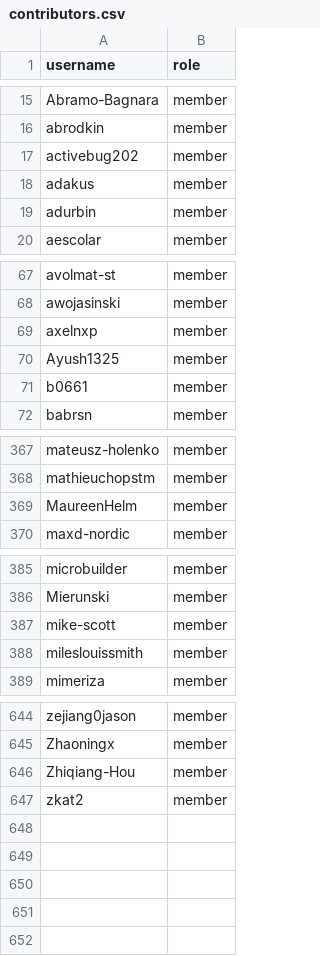
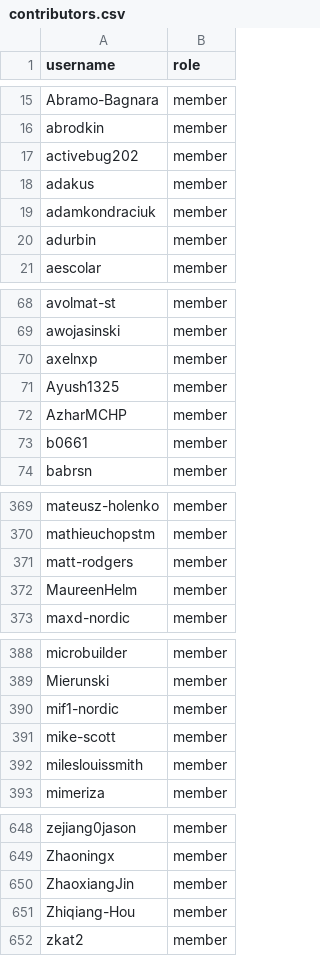
Before and after one commit to zephyrproject-rtos/infrastructure, a CSV file: terraform/github-zephyrproject-rtos/team/team-members/contributors.csv, drawn as a sheet; only a part is shown, gaps mark what is left out.

Commit message:
github: Sync with MAINTAINERS.yml
Sync team and repository members with
MAINTAINERS.yml@84b305ac036e1eecebd201243be3e9dc9b34d51e.

Signed-off-by: Stephanos Ioannidis <root@stephanos.io>

```diff
--- a/terraform/github-zephyrproject-rtos/team/team-members/contributors.csv
+++ b/terraform/github-zephyrproject-rtos/team/team-members/contributors.csv
@@ -18,2 +18,3 @@ activebug202,member
 adakus,member
+adamkondraciuk,member
 adurbin,member
@@ -70,2 +71,3 @@ axelnxp,member
 Ayush1325,member
+AzharMCHP,member
 b0661,member
@@ -368,2 +370,3 @@ mateusz-holenko,member
 mathieuchopstm,member
+matt-rodgers,member
 MaureenHelm,member
@@ -386,2 +389,3 @@ microbuilder,member
 Mierunski,member
+mif1-nordic,member
 mike-scott,member
@@ -645,2 +649,3 @@ zejiang0jason,member
 Zhaoningx,member
+ZhaoxiangJin,member
 Zhiqiang-Hou,member
```
Also changed, not shown: terraform/github-zephyrproject-rtos/team/team-members/collaborators.csv, terraform/github-zephyrproject-rtos/team/team-members/maintainers.csv, 4 other files.
